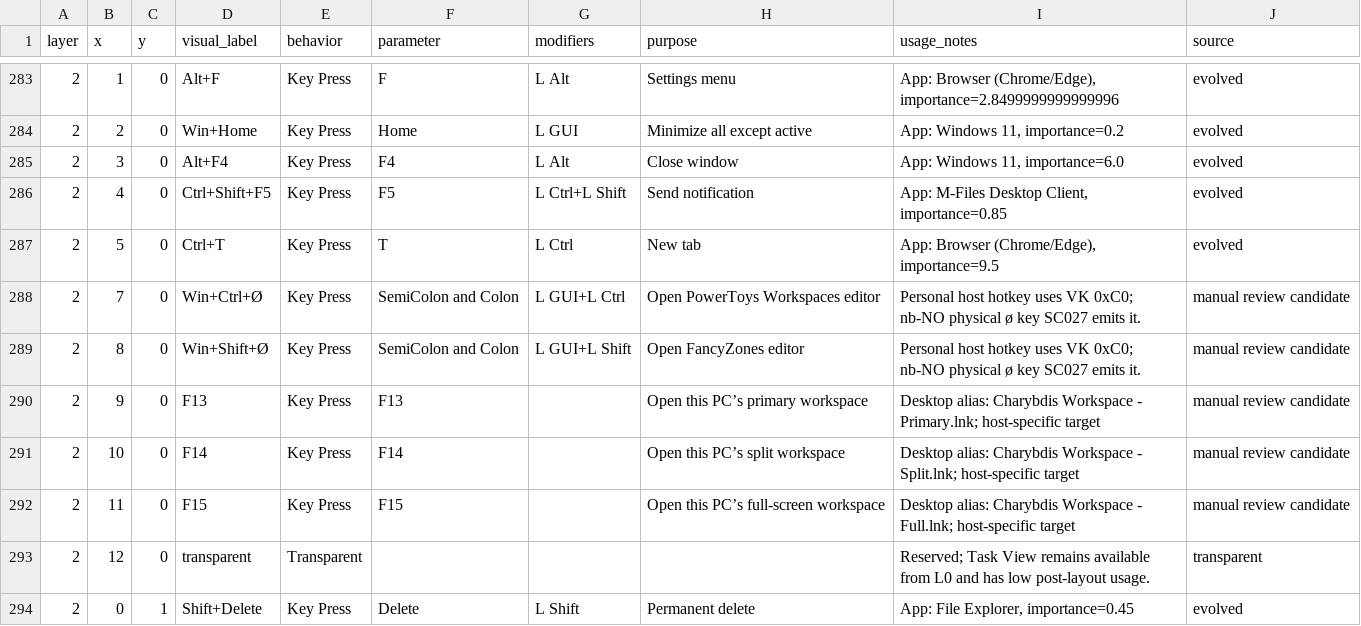
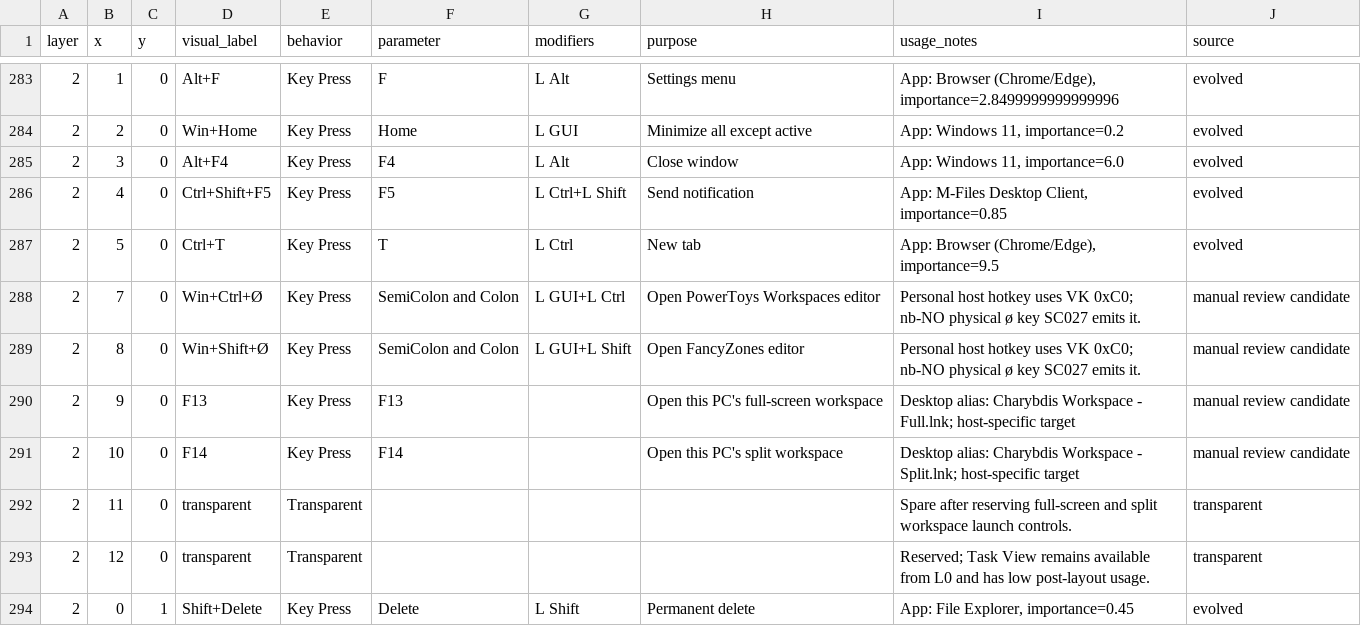
Before and after one commit to Glx28/portable-charybdis, a CSV file: coach/data/review_candidates/l2_workspaces_profiles_zmk_20261109.csv, drawn as a sheet; only a part is shown, gaps mark what is left out.

Commit message:
Remove duplicate Charybdis workspace action

```diff
--- a/coach/data/review_candidates/l2_workspaces_profiles_zmk_20261109.csv
+++ b/coach/data/review_candidates/l2_workspaces_profiles_zmk_20261109.csv
@@ -289,5 +289,5 @@ layer,x,y,visual_label,behavior,parameter,modifiers,purpose,usage_notes,source
 2,8,0,Win+Shift+Ø,Key Press,SemiColon and Colon,L GUI+L Shift,Open FancyZones editor,Personal host hotkey uses VK 0xC0; nb-NO physical ø key SC027 emits it.,manual review candidate
-2,9,0,F13,Key Press,F13,,Open this PC’s primary workspace,Desktop alias: Charybdis Workspace - Primary.lnk; host-specific target,manual review candidate
-2,10,0,F14,Key Press,F14,,Open this PC’s split workspace,Desktop alias: Charybdis Workspace - Split.lnk; host-specific target,manual review candidate
-2,11,0,F15,Key Press,F15,,Open this PC’s full-screen workspace,Desktop alias: Charybdis Workspace - Full.lnk; host-specific target,manual review candidate
+2,9,0,F13,Key Press,F13,,Open this PC's full-screen workspace,Desktop alias: Charybdis Workspace - Full.lnk; host-specific target,manual review candidate
+2,10,0,F14,Key Press,F14,,Open this PC's split workspace,Desktop alias: Charybdis Workspace - Split.lnk; host-specific target,manual review candidate
+2,11,0,transparent,Transparent,,,,Spare after reserving full-screen and split workspace launch controls.,transparent
 2,12,0,transparent,Transparent,,,,Reserved; Task View remains available from L0 and has low post-layout usage.,transparent
```
Also changed, not shown: 2 other files.
